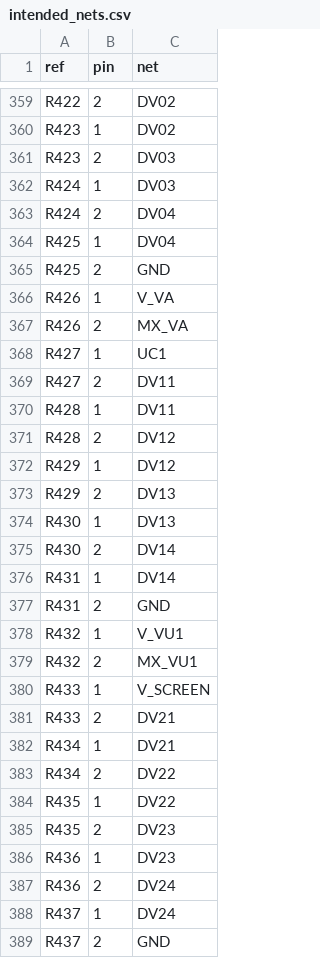
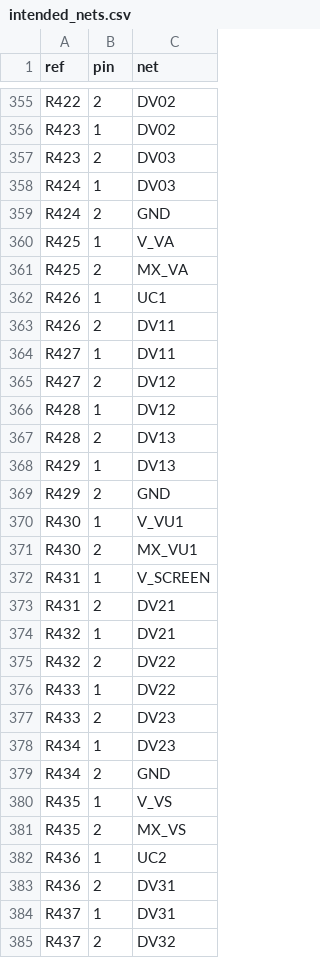
Before and after one commit to johonkanen/tube_hv_supplies_kicad, a CSV file: rev4/reports/intended_nets.csv, drawn as a sheet; only a part is shown, gaps mark what is left out; the diff covers the shown part only.

```diff
--- a/rev4/reports/intended_nets.csv
+++ b/rev4/reports/intended_nets.csv
@@ -362,28 +358,28 @@ R423,2,DV03
 R424,1,DV03
-R424,2,DV04
-R425,1,DV04
-R425,2,GND
-R426,1,V_VA
-R426,2,MX_VA
-R427,1,UC1
-R427,2,DV11
-R428,1,DV11
-R428,2,DV12
-R429,1,DV12
-R429,2,DV13
-R430,1,DV13
-R430,2,DV14
-R431,1,DV14
-R431,2,GND
-R432,1,V_VU1
-R432,2,MX_VU1
-R433,1,V_SCREEN
-R433,2,DV21
-R434,1,DV21
-R434,2,DV22
-R435,1,DV22
-R435,2,DV23
-R436,1,DV23
-R436,2,DV24
-R437,1,DV24
-R437,2,GND
+R424,2,GND
+R425,1,V_VA
+R425,2,MX_VA
+R426,1,UC1
+R426,2,DV11
+R427,1,DV11
+R427,2,DV12
+R428,1,DV12
+R428,2,DV13
+R429,1,DV13
+R429,2,GND
+R430,1,V_VU1
+R430,2,MX_VU1
+R431,1,V_SCREEN
+R431,2,DV21
+R432,1,DV21
+R432,2,DV22
+R433,1,DV22
+R433,2,DV23
+R434,1,DV23
+R434,2,GND
+R435,1,V_VS
+R435,2,MX_VS
+R436,1,UC2
+R436,2,DV31
+R437,1,DV31
+R437,2,DV32
```
Also changed, not shown: 24 removed rows and 76 edited cells elsewhere in this file, rev4/bom/bom.csv, rev4/lib/footprint_map.csv, 5 other files.
